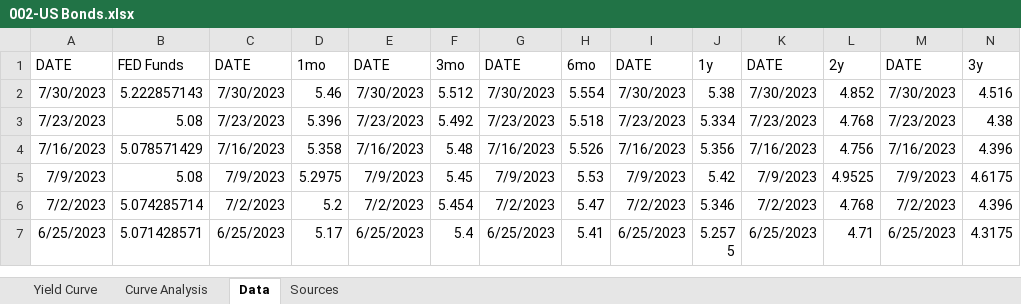
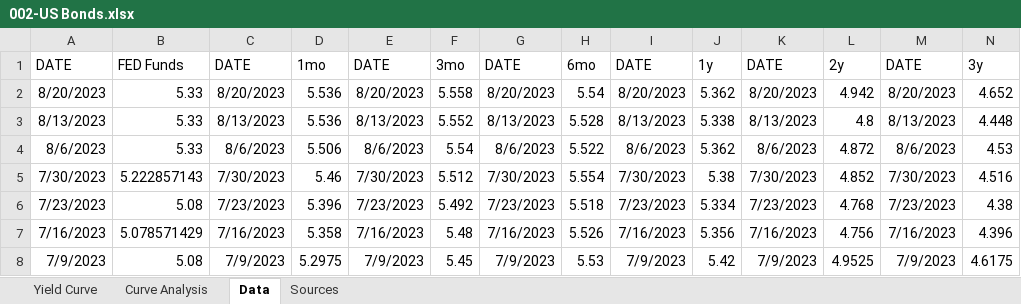
Before and after one commit to Necksus/TradingData, an Excel workbook: Excel/002-US Bonds.xlsx, sheet Data, drawn as a sheet; only a part is shown; the shorter side is filled out with more unchanged rows; values as stored, in another font and other column widths than the file's, no borders; table styles not drawn; rows hold the shown columns only; the diff names each change by its address in the sheet, - before the commit and + after, or states it on an @@ line.

```diff
--- a/Excel/002-US Bonds.xlsx (sheet Data)
+++ b/Excel/002-US Bonds.xlsx (sheet Data)
+row 2: 8/20/2023 | 5.33 | 8/20/2023 | 5.536 | 8/20/2023 | 5.558 | 8/20/2023 | 5.54 | 8/20/2023 | 5.362 | 8/20/2023 | 4.942 | 8/20/2023 | 4.652
+row 3: 8/13/2023 | 5.33 | 8/13/2023 | 5.536 | 8/13/2023 | 5.552 | 8/13/2023 | 5.528 | 8/13/2023 | 5.338 | 8/13/2023 | 4.8 | 8/13/2023 | 4.448
+row 4: 8/6/2023 | 5.33 | 8/6/2023 | 5.506 | 8/6/2023 | 5.54 | 8/6/2023 | 5.522 | 8/6/2023 | 5.362 | 8/6/2023 | 4.872 | 8/6/2023 | 4.53
```
Also changed, not shown: sheet Yield Curve, sheet Curve Analysis, formulas that keep their value, hidden cells, charts or pictures, Excel/003-Corporate Bonds.xlsx, 6 other files.
